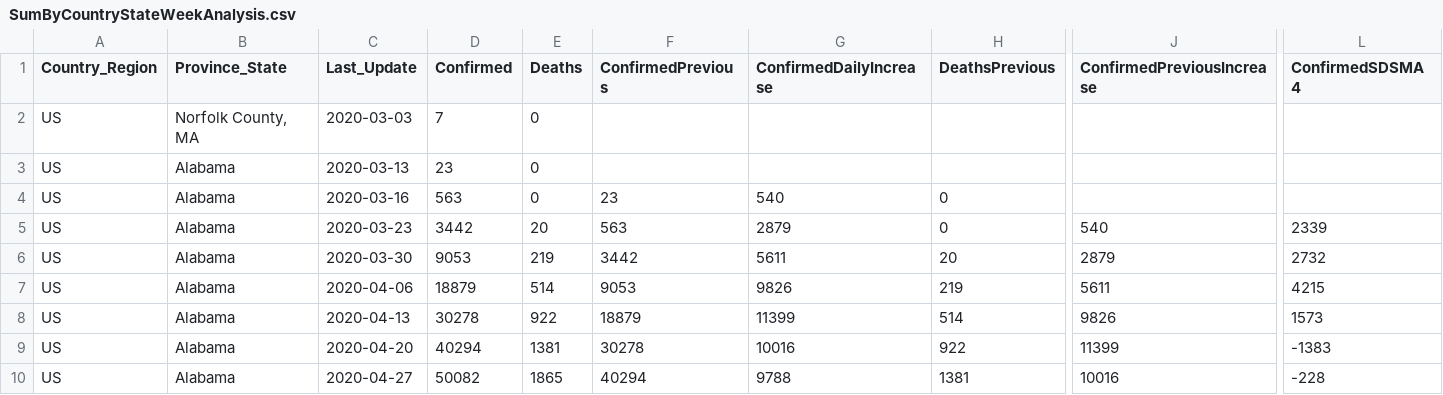
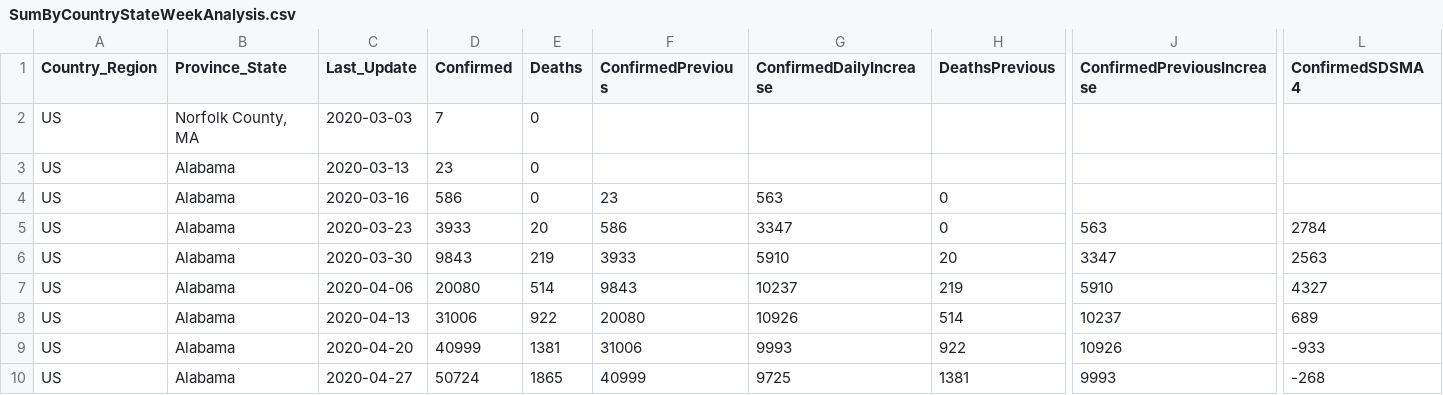
Before and after one commit to jclark017/COVID-19, a CSV file: sql/SumByCountryStateWeekAnalysis.csv, drawn as a sheet; only a part is shown, gaps mark what is left out; the diff covers the shown part only; the diff names each change by its address in the sheet, - before the commit and + after, or states it on an @@ line.

```diff
--- a/sql/SumByCountryStateWeekAnalysis.csv
+++ b/sql/SumByCountryStateWeekAnalysis.csv
-D4 (Confirmed): 563
+D4 (Confirmed): 586
-G4 (ConfirmedDailyIncrease): 540
+G4 (ConfirmedDailyIncrease): 563
-D5 (Confirmed): 3442
+D5 (Confirmed): 3933
-F5 (ConfirmedPrevious): 563
+F5 (ConfirmedPrevious): 586
-G5 (ConfirmedDailyIncrease): 2879
+G5 (ConfirmedDailyIncrease): 3347
-J5 (ConfirmedPreviousIncrease): 540
+J5 (ConfirmedPreviousIncrease): 563
-L5 (ConfirmedSDSMA4): 2339
+L5 (ConfirmedSDSMA4): 2784
-D6 (Confirmed): 9053
+D6 (Confirmed): 9843
-F6 (ConfirmedPrevious): 3442
+F6 (ConfirmedPrevious): 3933
-G6 (ConfirmedDailyIncrease): 5611
+G6 (ConfirmedDailyIncrease): 5910
-J6 (ConfirmedPreviousIncrease): 2879
+J6 (ConfirmedPreviousIncrease): 3347
-L6 (ConfirmedSDSMA4): 2732
+L6 (ConfirmedSDSMA4): 2563
-D7 (Confirmed): 18879
+D7 (Confirmed): 20080
-F7 (ConfirmedPrevious): 9053
+F7 (ConfirmedPrevious): 9843
-G7 (ConfirmedDailyIncrease): 9826
+G7 (ConfirmedDailyIncrease): 10237
-J7 (ConfirmedPreviousIncrease): 5611
+J7 (ConfirmedPreviousIncrease): 5910
-L7 (ConfirmedSDSMA4): 4215
+L7 (ConfirmedSDSMA4): 4327
-D8 (Confirmed): 30278
+D8 (Confirmed): 31006
-F8 (ConfirmedPrevious): 18879
+F8 (ConfirmedPrevious): 20080
-G8 (ConfirmedDailyIncrease): 11399
+G8 (ConfirmedDailyIncrease): 10926
-J8 (ConfirmedPreviousIncrease): 9826
+J8 (ConfirmedPreviousIncrease): 10237
-L8 (ConfirmedSDSMA4): 1573
+L8 (ConfirmedSDSMA4): 689
-D9 (Confirmed): 40294
+D9 (Confirmed): 40999
-F9 (ConfirmedPrevious): 30278
+F9 (ConfirmedPrevious): 31006
-G9 (ConfirmedDailyIncrease): 10016
+G9 (ConfirmedDailyIncrease): 9993
-J9 (ConfirmedPreviousIncrease): 11399
+J9 (ConfirmedPreviousIncrease): 10926
-L9 (ConfirmedSDSMA4): -1383
+L9 (ConfirmedSDSMA4): -933
-D10 (Confirmed): 50082
+D10 (Confirmed): 50724
-F10 (ConfirmedPrevious): 40294
+F10 (ConfirmedPrevious): 40999
-G10 (ConfirmedDailyIncrease): 9788
+G10 (ConfirmedDailyIncrease): 9725
-J10 (ConfirmedPreviousIncrease): 10016
+J10 (ConfirmedPreviousIncrease): 9993
-L10 (ConfirmedSDSMA4): -228
+L10 (ConfirmedSDSMA4): -268
```
Also changed, not shown: 140 edited cells elsewhere in this file, sql/SumByCountryDateAnalysis.csv, sql/SumByCountryStateDateAnalysis.csv, 3 other files.
